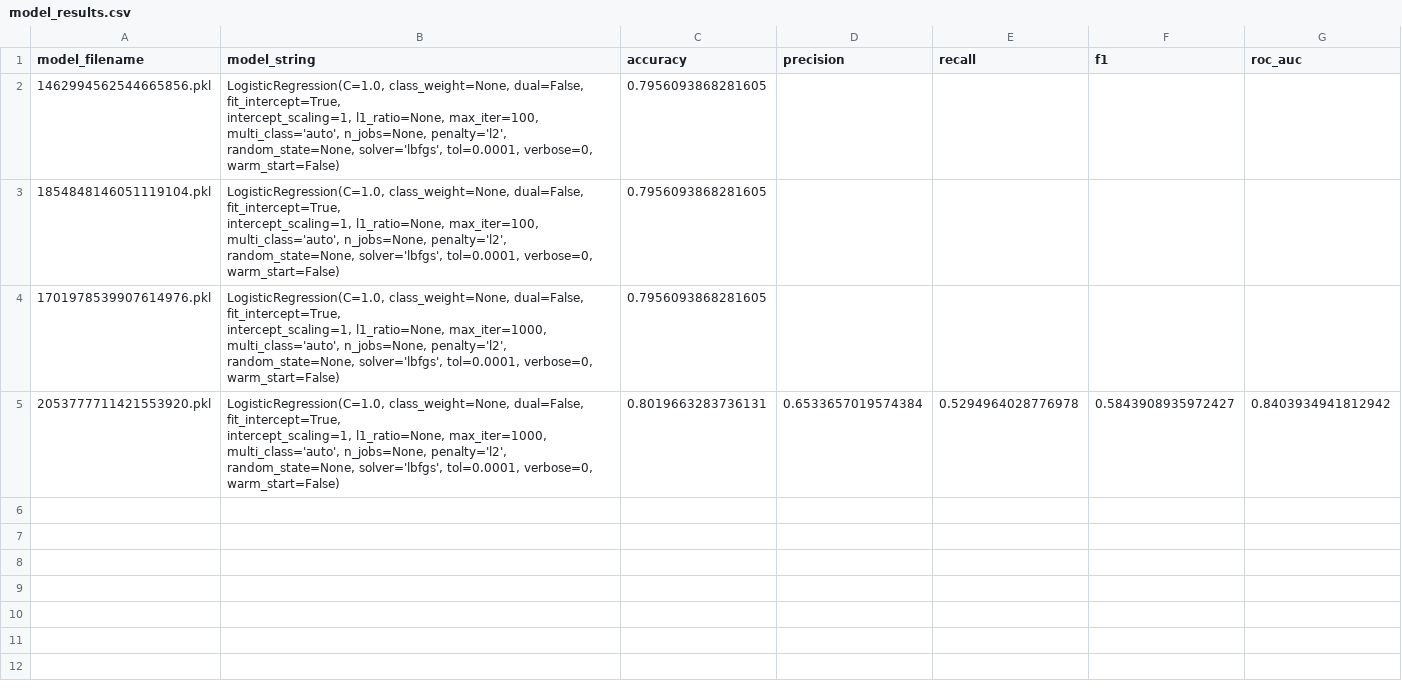
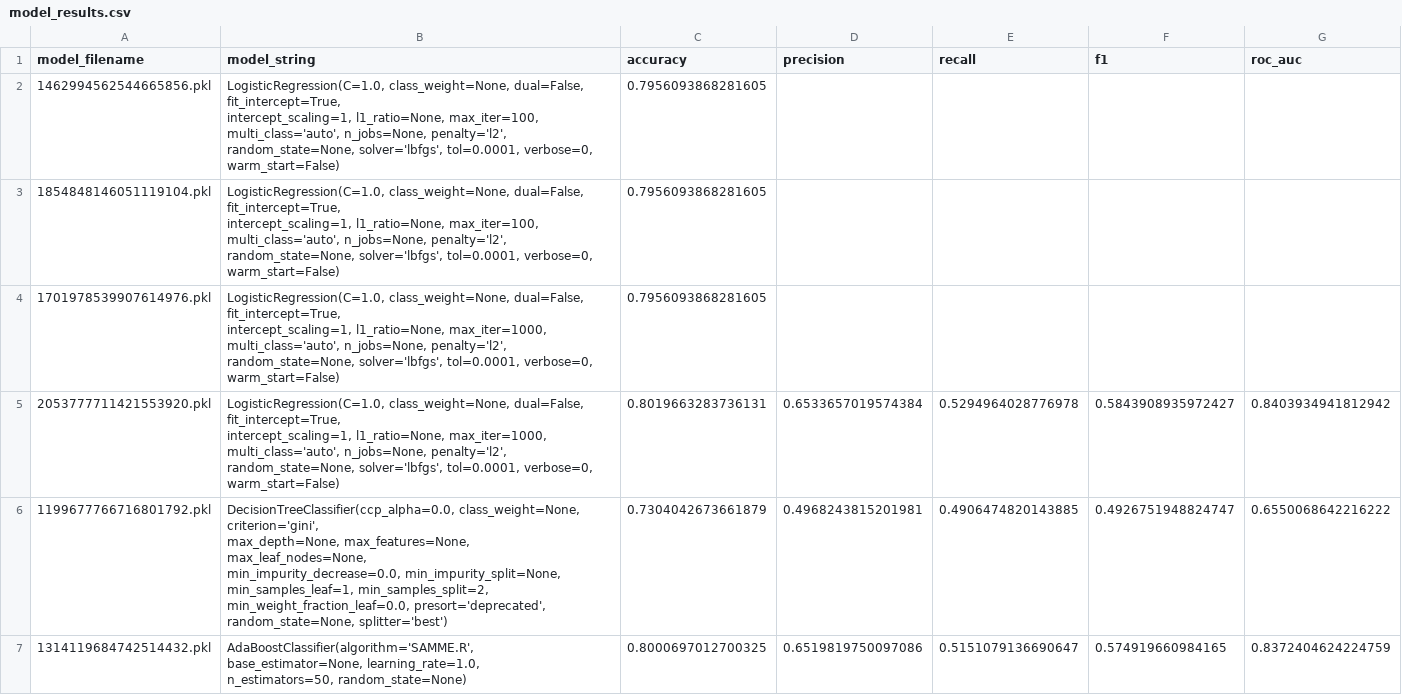
Before and after one commit to karthik-maddukuri/churn-model, a CSV file: models/model_results.csv, drawn as a sheet; only a part is shown; the diff covers the shown part only.

Commit message:
Trained different models and plotted partial dependence plots for GradientBoosting Model

```diff
--- a/models/model_results.csv
+++ b/models/model_results.csv
@@ -21 +21,9 @@ model_filename,model_string,accuracy,precision,recall,f1,roc_auc
                    warm_start=False)",0.8019663283736131,0.6533657019574384,0.5294964028776978,0.5843908935972427,0.8403934941812942
+1199677766716801792.pkl,"DecisionTreeClassifier(ccp_alpha=0.0, class_weight=None, criterion='gini',
+                       max_depth=None, max_features=None, max_leaf_nodes=None,
+                       min_impurity_decrease=0.0, min_impurity_split=None,
+                       min_samples_leaf=1, min_samples_split=2,
+                       min_weight_fraction_leaf=0.0, presort='deprecated',
+                       random_state=None, splitter='best')",0.7304042673661879,0.4968243815201981,0.4906474820143885,0.4926751948824747,0.6550068642216222
+1314119684742514432.pkl,"AdaBoostClassifier(algorithm='SAMME.R', base_estimator=None, learning_rate=1.0,
+                   n_estimators=50, random_state=None)",0.8000697012700325,0.6519819750097086,0.5151079136690647,0.574919660984165,0.8372404624224759
```
Also changed, not shown: 2 added rows elsewhere in this file, 1 other file.
